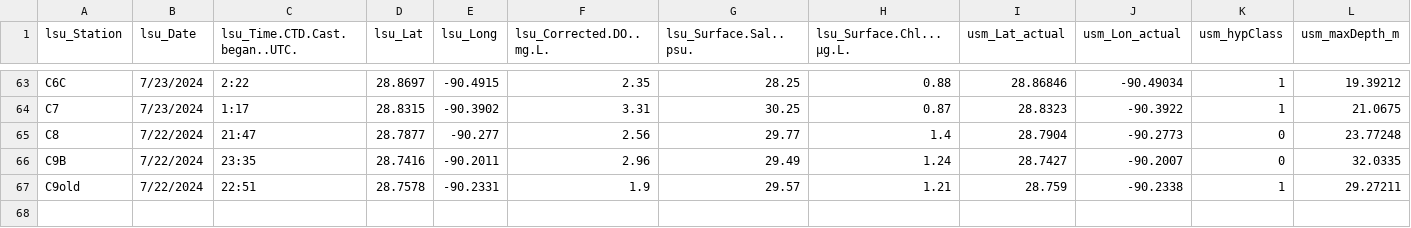
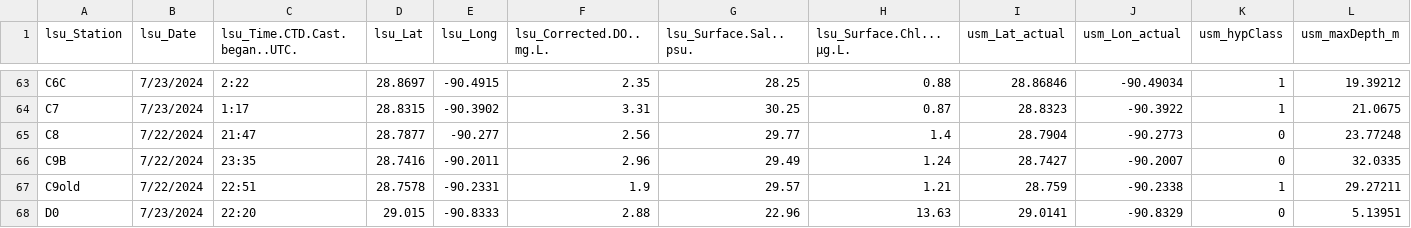
Before and after one commit to fish-pace/2026-proj-hypoxia-zones, a CSV file: contributor_folders/Harringmeyer/PACE_IS_Matchup_spectraPACE_LSU_Hypoxia_2425.csv, drawn as a sheet; only a part is shown, gaps mark what is left out; rows hold the shown columns only; the diff names each change by its address in the sheet, - before the commit and + after, or states it on an @@ line.

Commit message:
Add PACE matchup notebook and update related files

```diff
--- a/contributor_folders/Harringmeyer/PACE_IS_Matchup_spectraPACE_LSU_Hypoxia_2425.csv
+++ b/contributor_folders/Harringmeyer/PACE_IS_Matchup_spectraPACE_LSU_Hypoxia_2425.csv
+row 68: D0 | 7/23/2024 | 22:20 | 29.015 | -90.8333 | 2.88 | 22.96 | 13.63 | 29.0141 | -90.8329 | 0 | 5.13951
```
